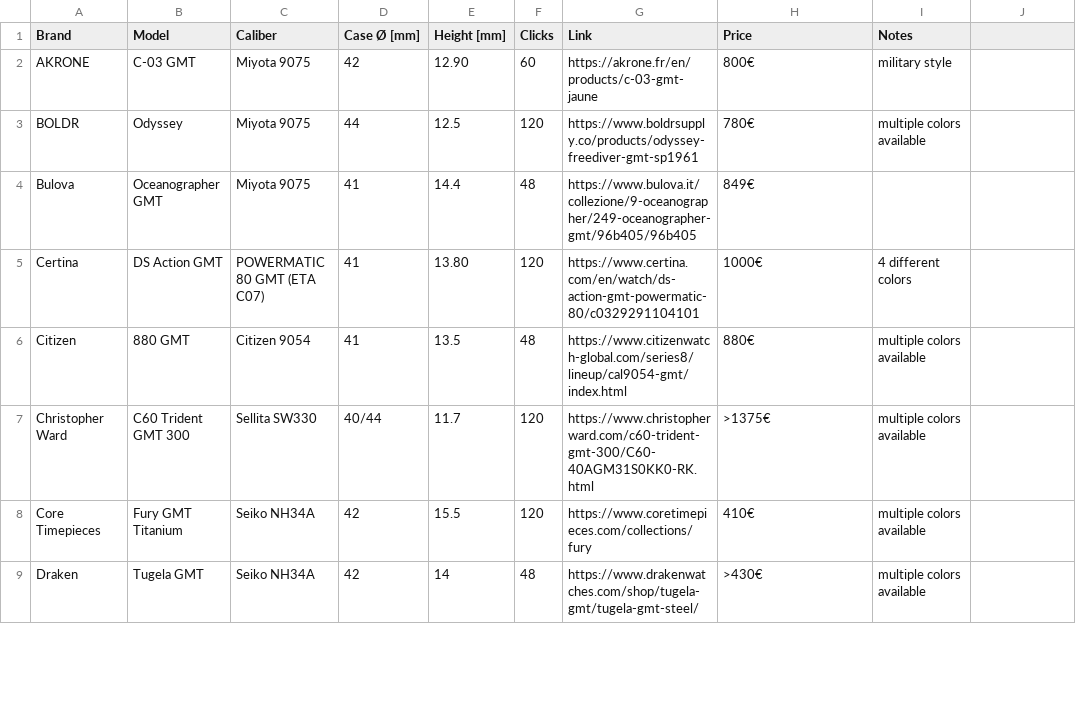
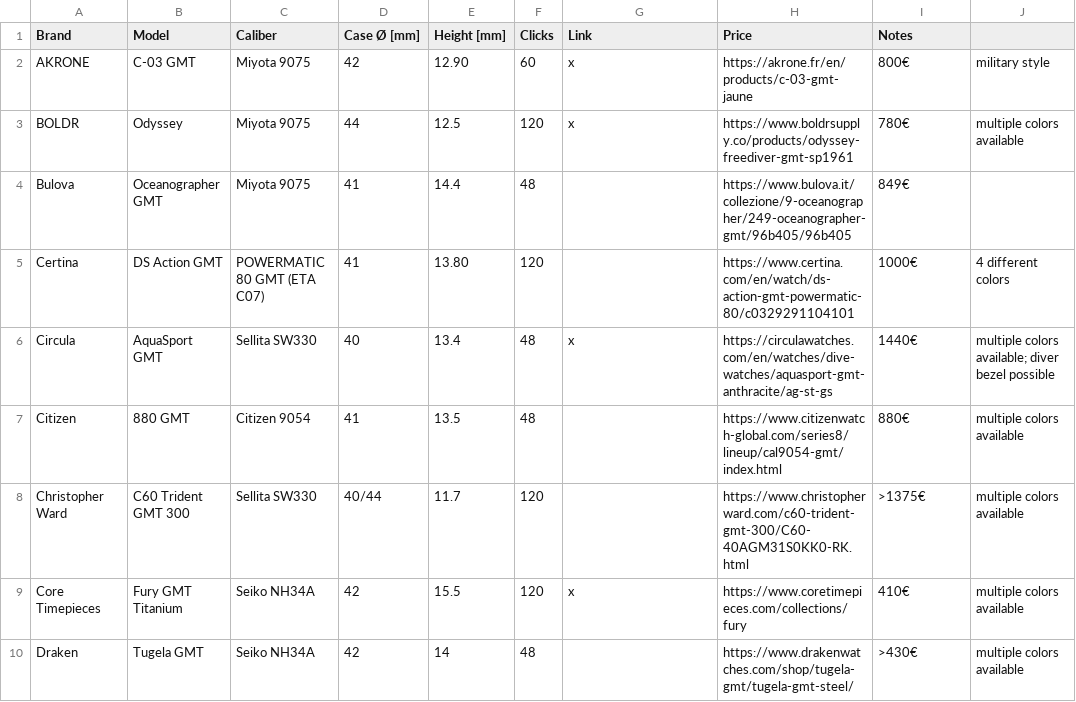
Before and after one commit to 28800/watch-list, a CSV file: data/gmt-watch-list.csv, drawn as a sheet; only a part is shown; the diff covers the shown part only.

Commit message:
add chapter ring info; add circula

```diff
--- a/data/gmt-watch-list.csv
+++ b/data/gmt-watch-list.csv
@@ -1,9 +1,10 @@
 Brand, Model, Caliber, Case Ø [mm], Height [mm], Clicks, Link, Price, Notes
-AKRONE, C-03 GMT, Miyota 9075, 42, 12.90, 60,https://akrone.fr/en/products/c-03-gmt-jaune , 800€, military style
-BOLDR, Odyssey, Miyota 9075, 44, 12.5, 120,https://www.boldrsupply.co/products/odyssey-freediver-gmt-sp1961 , 780€, multiple colors available
-Bulova, Oceanographer GMT, Miyota 9075, 41, 14.4, 48,https://www.bulova.it/collezione/9-oceanographer/249-oceanographer-gmt/96b405/96b405 , 849€,
-Certina, DS Action GMT, POWERMATIC 80 GMT (ETA C07), 41, 13.80, 120,https://www.certina.com/en/watch/ds-action-gmt-powermatic-80/c0329291104101 , 1000€, 4 different colors
-Citizen, 880 GMT, Citizen 9054, 41, 13.5, 48,https://www.citizenwatch-global.com/series8/lineup/cal9054-gmt/index.html , 880€, multiple colors available
-Christopher Ward,  C60 Trident GMT 300, Sellita SW330, 40/44, 11.7, 120,https://www.christopherward.com/c60-trident-gmt-300/C60-40AGM31S0KK0-RK.html , >1375€, multiple colors available
-Core Timepieces, Fury GMT Titanium, Seiko NH34A, 42, 15.5, 120,https://www.coretimepieces.com/collections/fury , 410€, multiple colors available
-Draken, Tugela GMT, Seiko NH34A, 42, 14, 48,https://www.drakenwatches.com/shop/tugela-gmt/tugela-gmt-steel/ , >430€, multiple colors available
+AKRONE, C-03 GMT, Miyota 9075, 42, 12.90, 60,x,https://akrone.fr/en/products/c-03-gmt-jaune , 800€, military style
+BOLDR, Odyssey, Miyota 9075, 44, 12.5, 120,x,https://www.boldrsupply.co/products/odyssey-freediver-gmt-sp1961 , 780€, multiple colors available
+Bulova, Oceanographer GMT, Miyota 9075, 41, 14.4, 48,,https://www.bulova.it/collezione/9-oceanographer/249-oceanographer-gmt/96b405/96b405 , 849€,
+Certina, DS Action GMT, POWERMATIC 80 GMT (ETA C07), 41, 13.80, 120,,https://www.certina.com/en/watch/ds-action-gmt-powermatic-80/c0329291104101 , 1000€, 4 different colors
+Circula, AquaSport GMT, Sellita SW330, 40, 13.4, 48,x,https://circulawatches.com/en/watches/dive-watches/aquasport-gmt-anthracite/ag-st-gs , 1440€, multiple colors available; diver bezel possible
+Citizen, 880 GMT, Citizen 9054, 41, 13.5, 48,,https://www.citizenwatch-global.com/series8/lineup/cal9054-gmt/index.html , 880€, multiple colors available
+Christopher Ward,  C60 Trident GMT 300, Sellita SW330, 40/44, 11.7, 120,,https://www.christopherward.com/c60-trident-gmt-300/C60-40AGM31S0KK0-RK.html , >1375€, multiple colors available
+Core Timepieces, Fury GMT Titanium, Seiko NH34A, 42, 15.5, 120,x,https://www.coretimepieces.com/collections/fury , 410€, multiple colors available
+Draken, Tugela GMT, Seiko NH34A, 42, 14, 48,,https://www.drakenwatches.com/shop/tugela-gmt/tugela-gmt-steel/ , >430€, multiple colors available
```
Also changed, not shown: 51 edited cells elsewhere in this file, data/gmt-watch-list-alt.csv.
